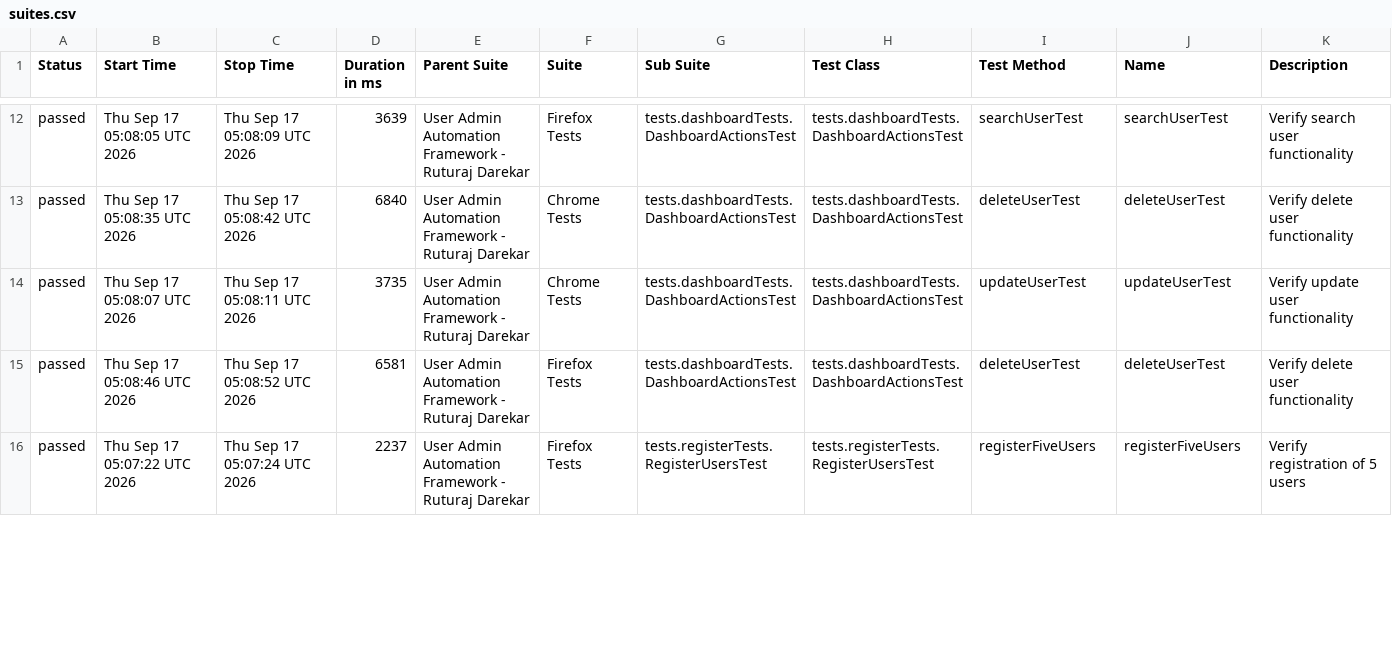
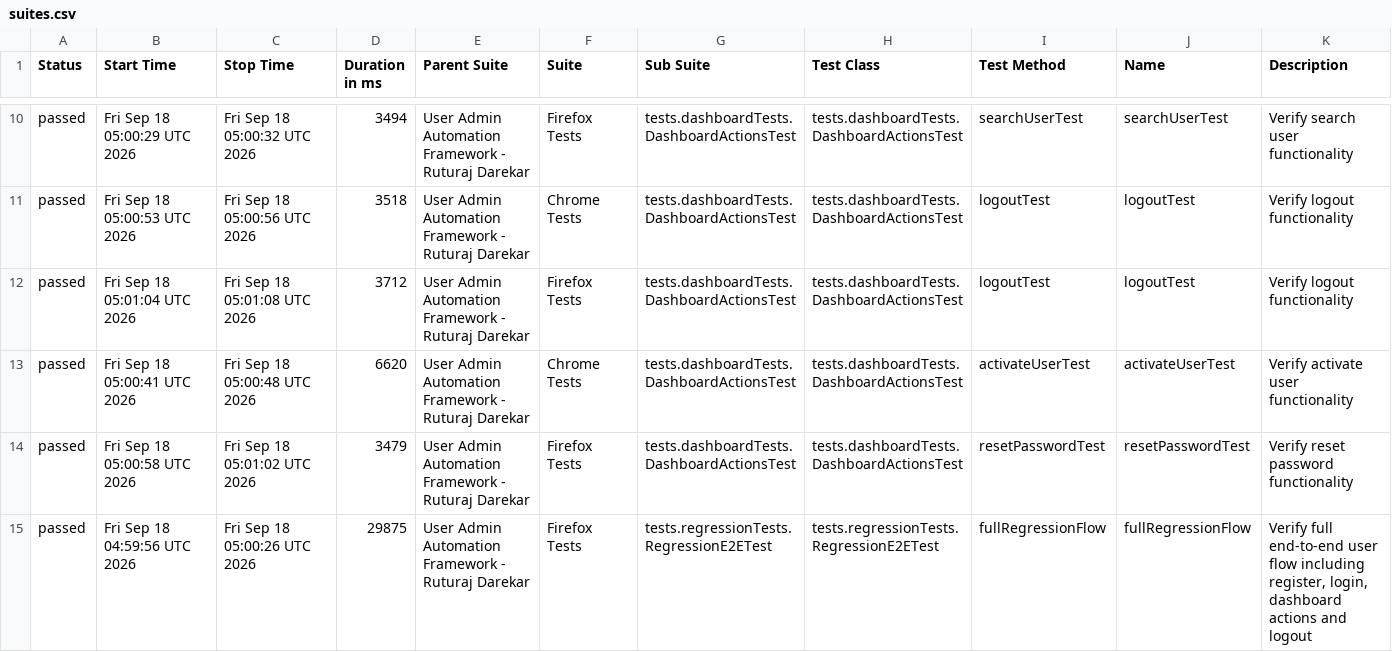
Before and after one commit to Ruturaj0861/user-admin-automation, a CSV file: data/suites.csv, drawn as a sheet; only a part is shown, gaps mark what is left out; the diff covers the shown part only.

```diff
--- a/data/suites.csv
+++ b/data/suites.csv
@@ -12,5 +10,6 @@
-"passed","Thu Sep 17 05:08:05 UTC 2026","Thu Sep 17 05:08:09 UTC 2026","3639","User Admin Automation Framework - Ruturaj Darekar","Firefox Tests","tests.dashboardTests.DashboardActionsTest","tests.dashboardTests.DashboardActionsTest","searchUserTest","searchUserTest","Verify search user functionality"
-"passed","Thu Sep 17 05:08:35 UTC 2026","Thu Sep 17 05:08:42 UTC 2026","6840","User Admin Automation Framework - Ruturaj Darekar","Chrome Tests","tests.dashboardTests.DashboardActionsTest","tests.dashboardTests.DashboardActionsTest","deleteUserTest","deleteUserTest","Verify delete user functionality"
-"passed","Thu Sep 17 05:08:07 UTC 2026","Thu Sep 17 05:08:11 UTC 2026","3735","User Admin Automation Framework - Ruturaj Darekar","Chrome Tests","tests.dashboardTests.DashboardActionsTest","tests.dashboardTests.DashboardActionsTest","updateUserTest","updateUserTest","Verify update user functionality"
-"passed","Thu Sep 17 05:08:46 UTC 2026","Thu Sep 17 05:08:52 UTC 2026","6581","User Admin Automation Framework - Ruturaj Darekar","Firefox Tests","tests.dashboardTests.DashboardActionsTest","tests.dashboardTests.DashboardActionsTest","deleteUserTest","deleteUserTest","Verify delete user functionality"
-"passed","Thu Sep 17 05:07:22 UTC 2026","Thu Sep 17 05:07:24 UTC 2026","2237","User Admin Automation Framework - Ruturaj Darekar","Firefox Tests","tests.registerTests.RegisterUsersTest","tests.registerTests.RegisterUsersTest","registerFiveUsers","registerFiveUsers","Verify registration of 5 users"
+"passed","Fri Sep 18 05:00:29 UTC 2026","Fri Sep 18 05:00:32 UTC 2026","3494","User Admin Automation Framework - Ruturaj Darekar","Firefox Tests","tests.dashboardTests.DashboardActionsTest","tests.dashboardTests.DashboardActionsTest","searchUserTest","searchUserTest","Verify search user functionality"
+"passed","Fri Sep 18 05:00:53 UTC 2026","Fri Sep 18 05:00:56 UTC 2026","3518","User Admin Automation Framework - Ruturaj Darekar","Chrome Tests","tests.dashboardTests.DashboardActionsTest","tests.dashboardTests.DashboardActionsTest","logoutTest","logoutTest","Verify logout functionality"
+"passed","Fri Sep 18 05:01:04 UTC 2026","Fri Sep 18 05:01:08 UTC 2026","3712","User Admin Automation Framework - Ruturaj Darekar","Firefox Tests","tests.dashboardTests.DashboardActionsTest","tests.dashboardTests.DashboardActionsTest","logoutTest","logoutTest","Verify logout functionality"
+"passed","Fri Sep 18 05:00:41 UTC 2026","Fri Sep 18 05:00:48 UTC 2026","6620","User Admin Automation Framework - Ruturaj Darekar","Chrome Tests","tests.dashboardTests.DashboardActionsTest","tests.dashboardTests.DashboardActionsTest","activateUserTest","activateUserTest","Verify activate user functionality"
+"passed","Fri Sep 18 05:00:58 UTC 2026","Fri Sep 18 05:01:02 UTC 2026","3479","User Admin Automation Framework - Ruturaj Darekar","Firefox Tests","tests.dashboardTests.DashboardActionsTest","tests.dashboardTests.DashboardActionsTest","resetPasswordTest","resetPasswordTest","Verify reset password functionality"
+"passed","Fri Sep 18 04:59:56 UTC 2026","Fri Sep 18 05:00:26 UTC 2026","29875","User Admin Automation Framework - Ruturaj Darekar","Firefox Tests","tests.regressionTests.RegressionE2ETest","tests.regressionTests.RegressionE2ETest","fullRegressionFlow","fullRegressionFlow","Verify full end-to-end user flow including register, login, dashboard actions and logout"
```
Also changed, not shown: 3 added rows, 4 removed rows and 59 edited cells elsewhere in this file, data/behaviors.csv, 54 other files.
